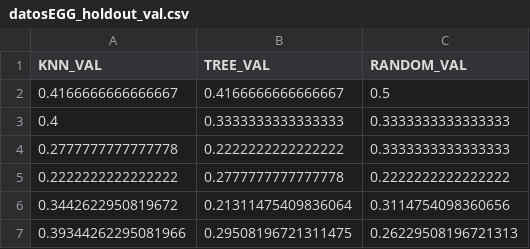
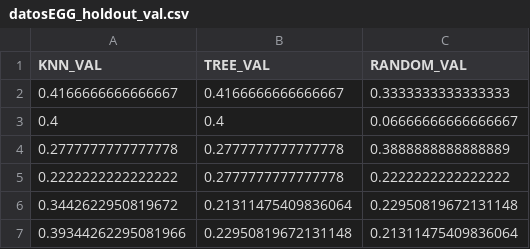
Before and after one commit to jpg1003/AnalisisEEG, a CSV file: codigo/datos/csv/datosEGG_holdout_val.csv, drawn as a sheet.

Commit message:
ADD - Cambios en el codigo

```diff
--- a/codigo/datos/csv/datosEGG_holdout_val.csv
+++ b/codigo/datos/csv/datosEGG_holdout_val.csv
@@ -1,7 +1,7 @@
 KNN_VAL,TREE_VAL,RANDOM_VAL
-0.4166666666666667,0.4166666666666667,0.5
-0.4,0.3333333333333333,0.3333333333333333
-0.2777777777777778,0.2222222222222222,0.3333333333333333
+0.4166666666666667,0.4166666666666667,0.3333333333333333
+0.4,0.4,0.06666666666666667
+0.2777777777777778,0.2777777777777778,0.3888888888888889
 0.2222222222222222,0.2777777777777778,0.2222222222222222
-0.3442622950819672,0.21311475409836064,0.3114754098360656
-0.39344262295081966,0.29508196721311475,0.26229508196721313
+0.3442622950819672,0.21311475409836064,0.22950819672131148
+0.39344262295081966,0.22950819672131148,0.21311475409836064
```
Also changed, not shown: codigo/datos/csv/datosEGG_holdout_test.csv, 27 other files.
